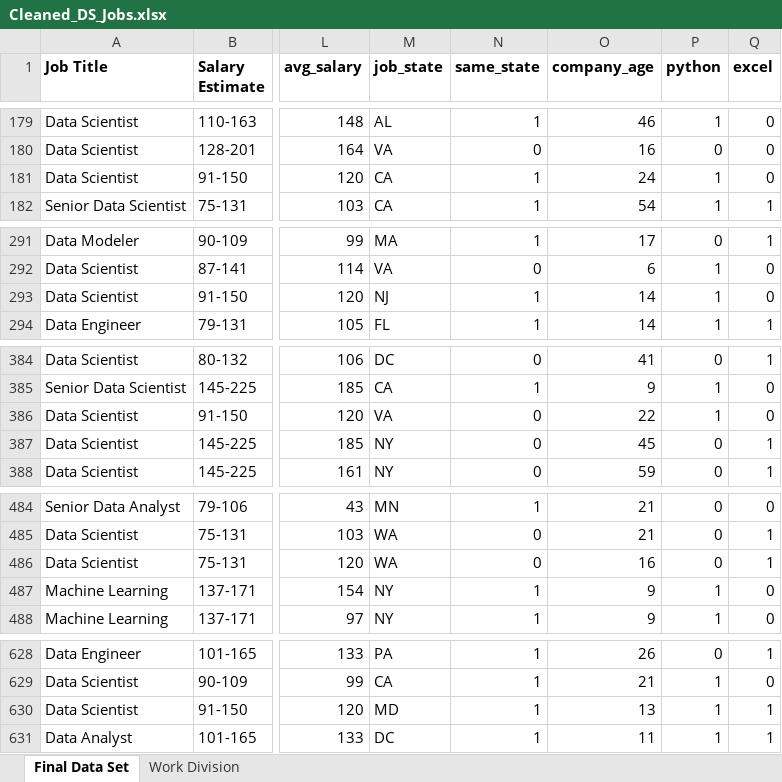
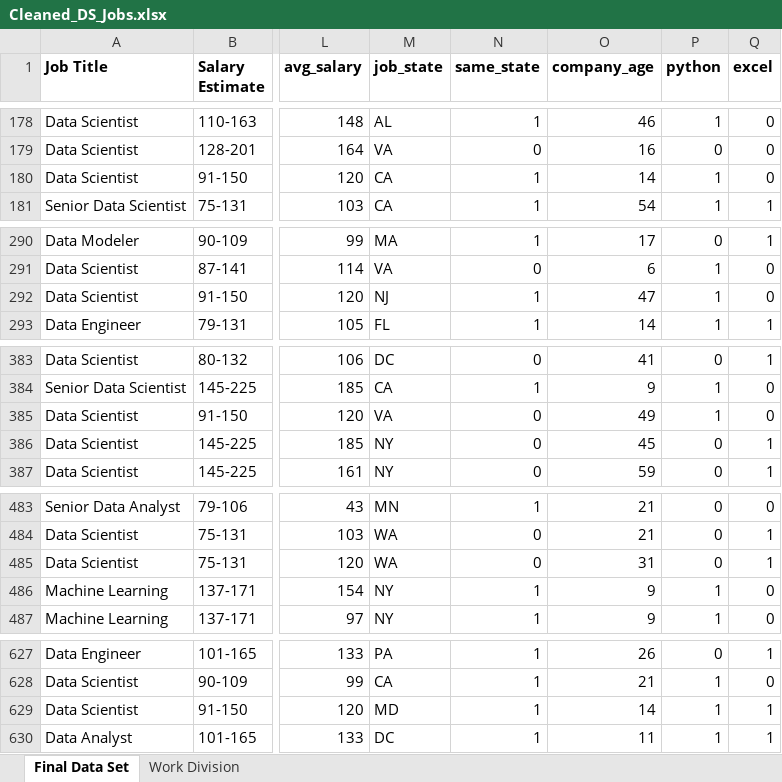
Before and after one commit to shivam-hadoop/DVAC, an Excel workbook: Cleaned_DS_Jobs.xlsx, sheet Final Data Set, drawn as a sheet; only a part is shown, gaps mark what is left out; values as stored, in another font and other column widths than the file's, no borders; addresses are those after the commit; the diff covers the shown part only; the diff names each change by its address in the sheet, - before the commit and + after, or states it on an @@ line.

```diff
--- a/Cleaned_DS_Jobs.xlsx (sheet Final Data Set)
+++ b/Cleaned_DS_Jobs.xlsx (sheet Final Data Set)
-O180 (company_age): 24
+O180 (company_age): 14
-O292 (company_age): 14
+O292 (company_age): 47
-O385 (company_age): 22
+O385 (company_age): 49
-O485 (company_age): 16
+O485 (company_age): 31
-O629 (company_age): 13
+O629 (company_age): 14
```
Also changed, not shown: 1 removed row and 5 edited cells elsewhere in this sheet, 1 other file.
